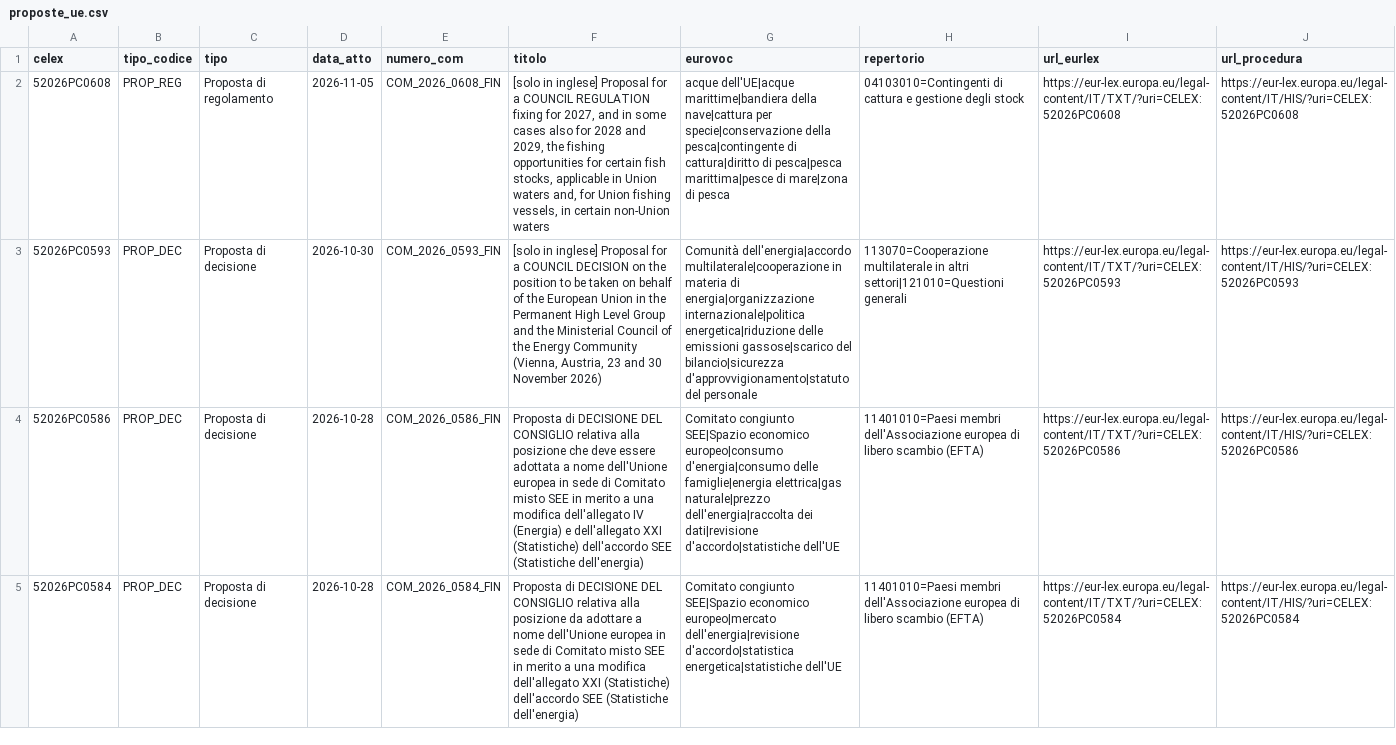
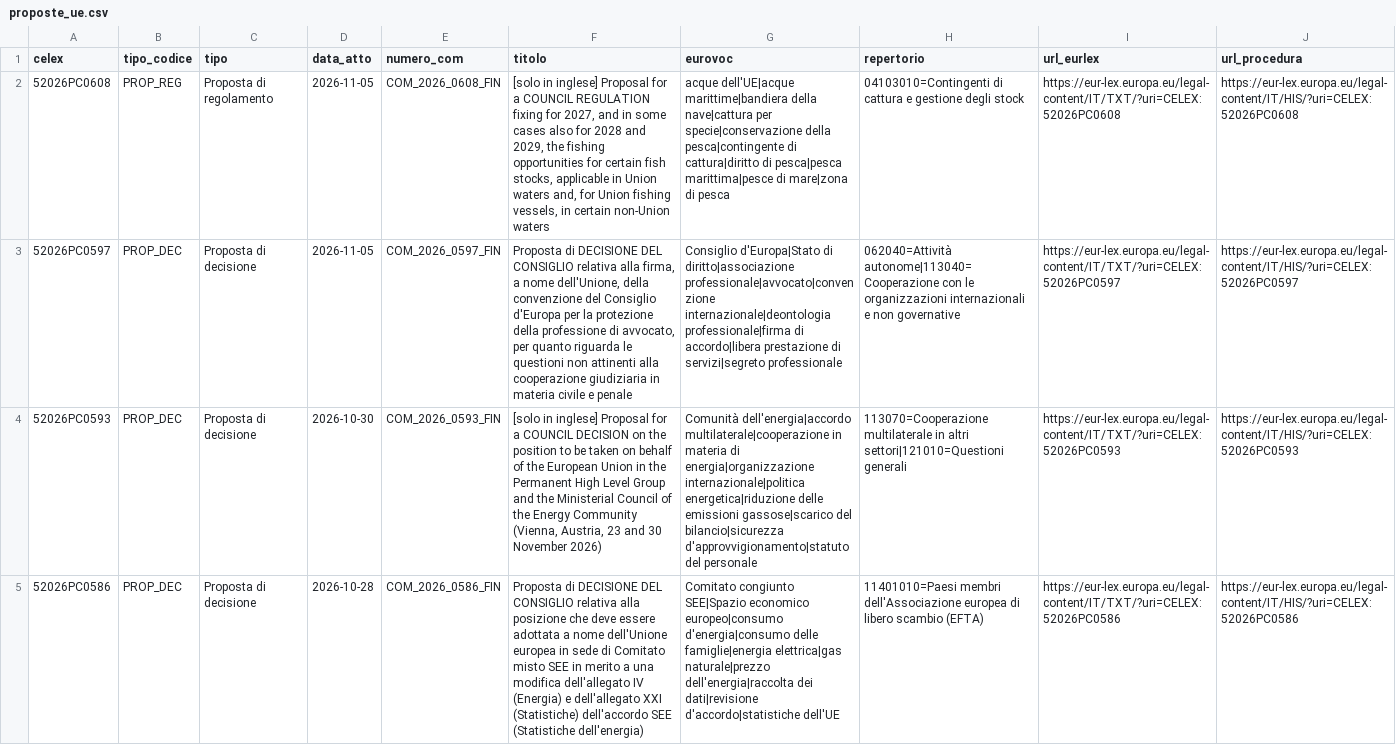
Before and after one commit to FabioDeLuca1977/governai, a CSV file: europa/archivio/proposte_ue.csv, drawn as a sheet; only a part is shown; the shorter side is filled out with more unchanged rows; the diff names each change by its address in the sheet, - before the commit and + after, or states it on an @@ line.

```diff
--- a/europa/archivio/proposte_ue.csv
+++ b/europa/archivio/proposte_ue.csv
+row 3: 52026PC0597 | PROP_DEC | Proposta di decisione | 2026-11-05 | COM_2026_0597_FIN | Proposta di DECISIONE DEL CONSIGLIO relativa alla firma, a nome dell'Unione, della convenzione del Consiglio d'Europa per la protezione della professione di avvocato, per quanto riguarda le questioni non attinenti alla cooperazione giudiziaria in materia civile e penale | Consiglio d'Europa|Stato di diritto|associazione professionale|avvocato|convenzione internazionale|deontologia professionale|firma di accordo|libera prestazione di servizi|segreto professionale | 062040=Attività autonome|113040=Cooperazione con le organizzazioni internazionali e non governative | https://eur-lex.europa.eu/legal-content/IT/TXT/?uri=CELEX:52026PC0597 | https://eur-lex.europa.eu/legal-content/IT/HIS/?uri=CELEX:52026PC0597
```
Also changed, not shown: apprendimento/esiti.csv, europa/archivio/atti.csv, 26 other files.
